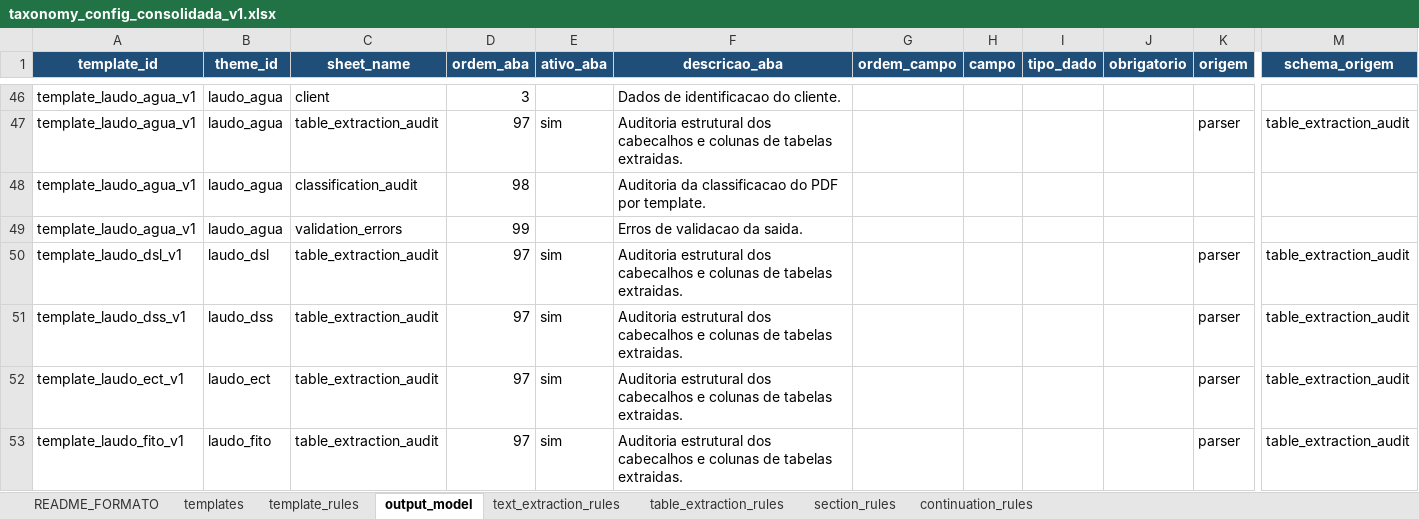
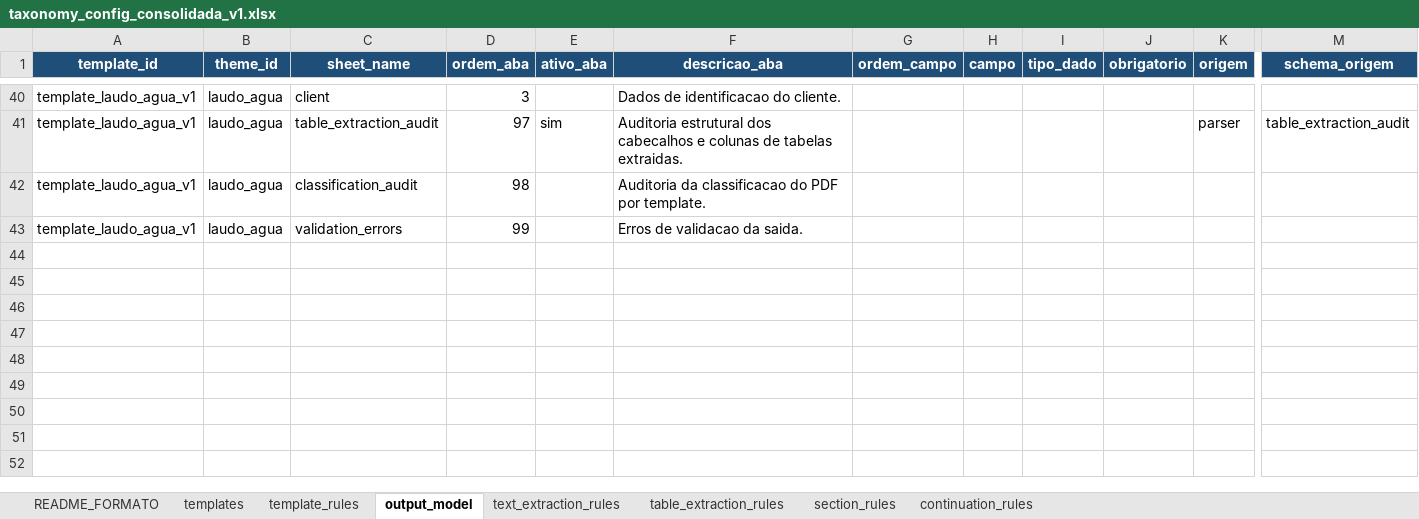
Before and after one commit to FranciscoAecom/harpia-pdf-extraction, an Excel workbook: config/taxonomy_config_consolidada_v1.xlsx, sheet output_model, drawn as a sheet; only a part is shown, gaps mark what is left out; values as stored, in another font and other column widths than the file's, no borders; rows hold the shown columns only; the diff covers the shown part only; the diff names each change by its address in the sheet, - before the commit and + after, or states it on an @@ line.

Commit message:
Ajustes

```diff
--- a/config/taxonomy_config_consolidada_v1.xlsx (sheet output_model)
+++ b/config/taxonomy_config_consolidada_v1.xlsx (sheet output_model)
-row 50: template_laudo_dsl_v1 | laudo_dsl | table_extraction_audit | 97 | sim | Auditoria estrutural dos cabecalhos e colunas de tabelas extraidas. |  |  |  |  | parser | table_extraction_audit
-row 51: template_laudo_dss_v1 | laudo_dss | table_extraction_audit | 97 | sim | Auditoria estrutural dos cabecalhos e colunas de tabelas extraidas. |  |  |  |  | parser | table_extraction_audit
-row 52: template_laudo_ect_v1 | laudo_ect | table_extraction_audit | 97 | sim | Auditoria estrutural dos cabecalhos e colunas de tabelas extraidas. |  |  |  |  | parser | table_extraction_audit
-row 53: template_laudo_fito_v1 | laudo_fito | table_extraction_audit | 97 | sim | Auditoria estrutural dos cabecalhos e colunas de tabelas extraidas. |  |  |  |  | parser | table_extraction_audit
```
Also changed, not shown: 9 removed rows elsewhere in this sheet.
